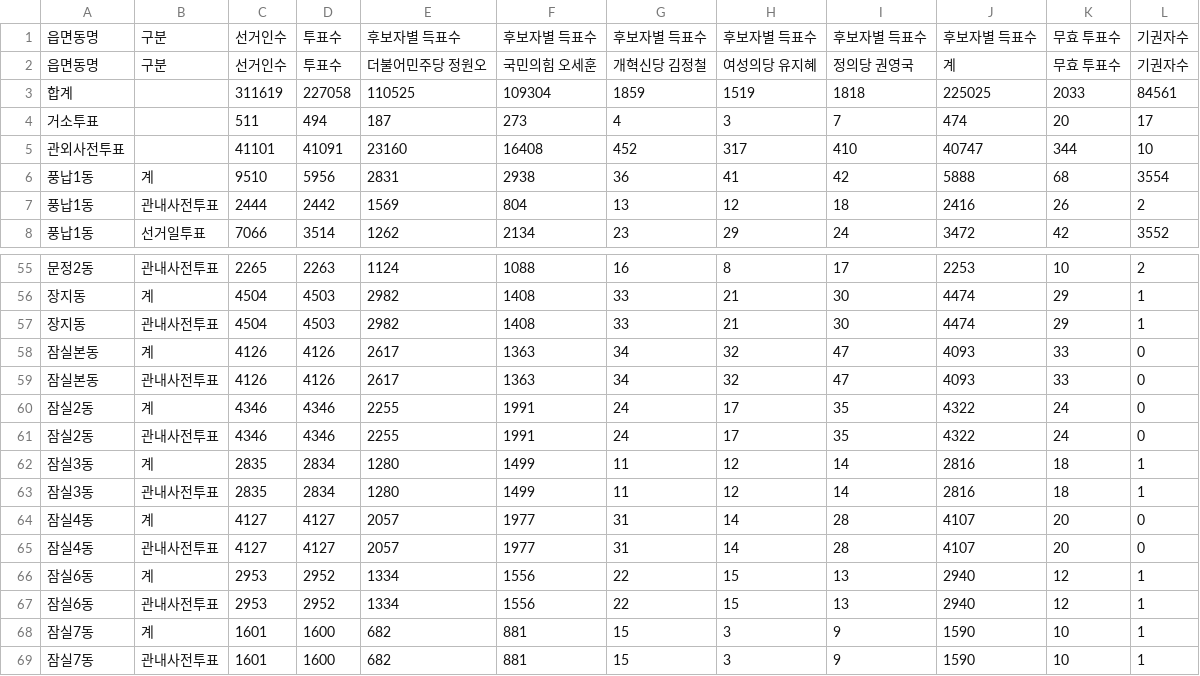
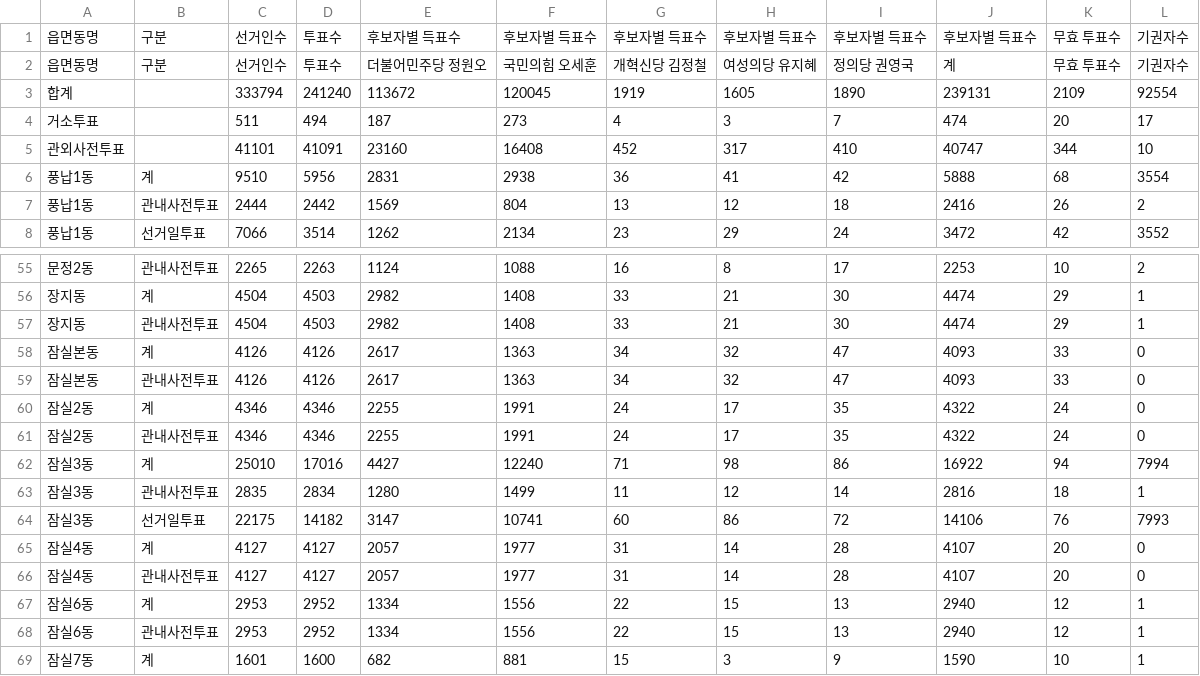
Before and after one commit to anonymous-engineer-25/anonymous-engineer-25.github.io, a CSV file: recent/서울_송파구.csv, drawn as a sheet; only a part is shown, gaps mark what is left out; the shorter side is filled out with more unchanged rows; removed rows and columns are numbered as before the commit, all else as after; the diff names each change by its address in the sheet, - before the commit and + after, or states it on an @@ line.

```diff
--- a/recent/서울_송파구.csv
+++ b/recent/서울_송파구.csv
-row 3: 합계 |  | 311619 | 227058 | 110525 | 109304 | 1859 | 1519 | 1818 | 225025 | 2033 | 84561
+row 3: 합계 |  | 333794 | 241240 | 113672 | 120045 | 1919 | 1605 | 1890 | 239131 | 2109 | 92554
-row 62: 잠실3동 | 계 | 2835 | 2834 | 1280 | 1499 | 11 | 12 | 14 | 2816 | 18 | 1
+row 62: 잠실3동 | 계 | 25010 | 17016 | 4427 | 12240 | 71 | 98 | 86 | 16922 | 94 | 7994
+row 64: 잠실3동 | 선거일투표 | 22175 | 14182 | 3147 | 10741 | 60 | 86 | 72 | 14106 | 76 | 7993
```
Also changed, not shown: recent/경기_군포시.csv, recent/경기_의정부시.csv, 9 other files.
